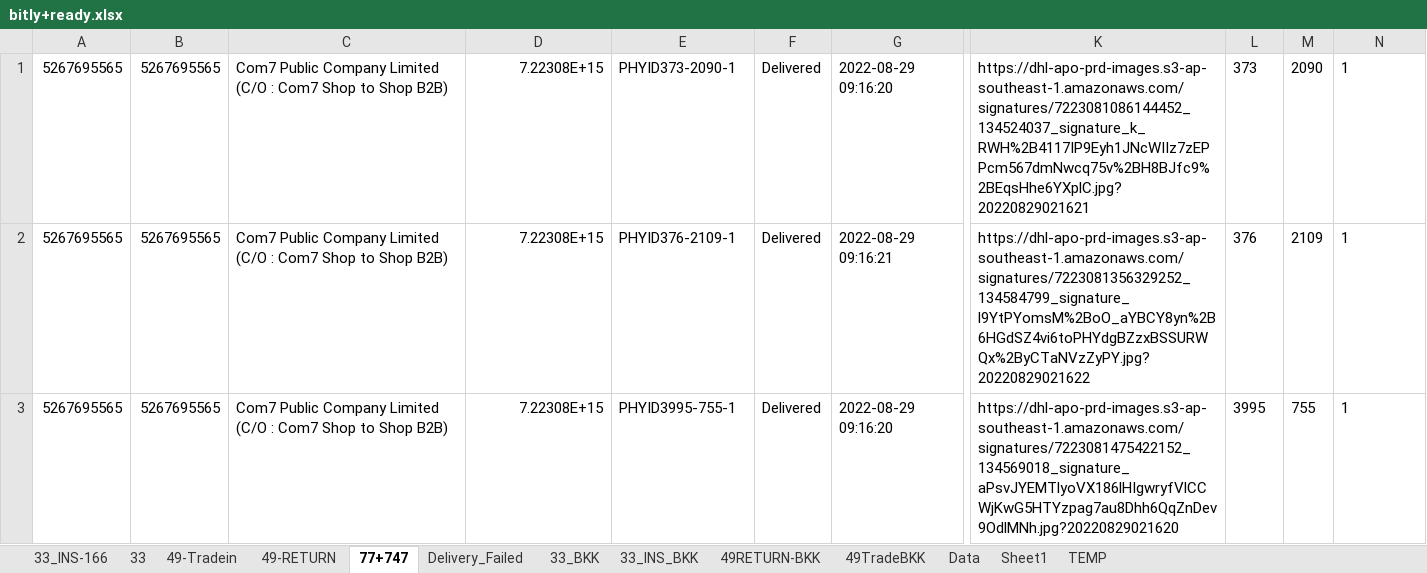
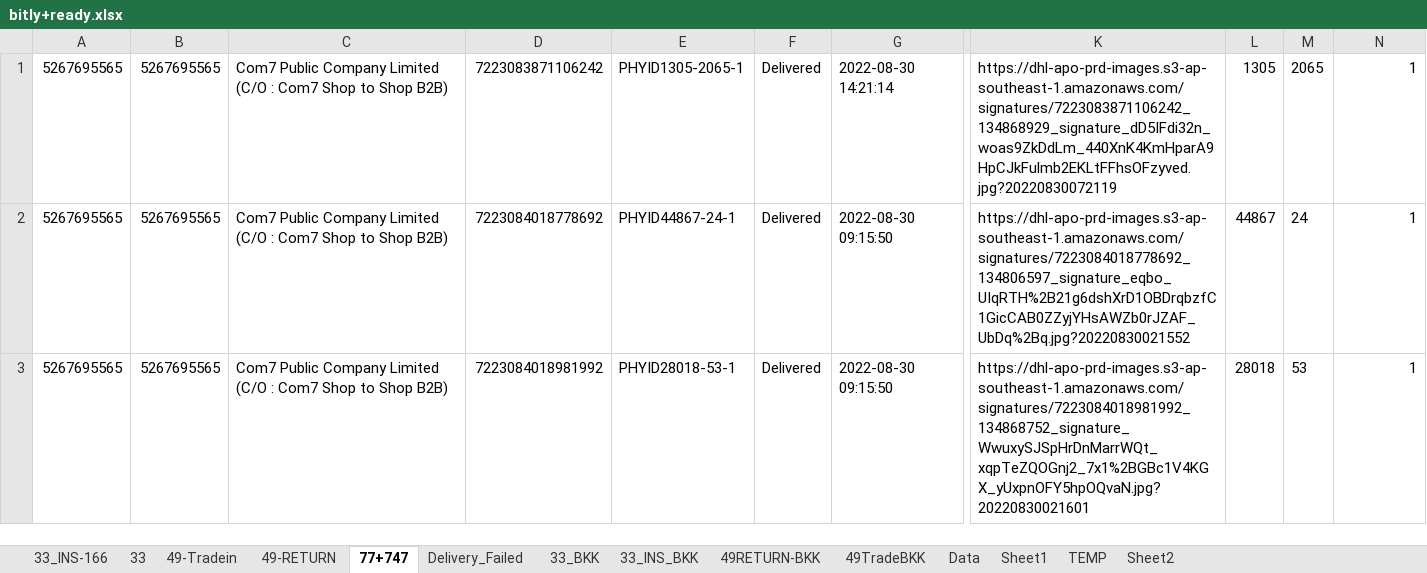
Before and after one commit to famasf1/my-work-python-script, an Excel workbook: bitly+ready.xlsx, sheet 77+747, drawn as a sheet; only a part is shown, gaps mark what is left out; values as stored, in another font and other column widths than the file's, no borders; the diff covers the shown part only; the diff names each change by its address in the sheet, - before the commit and + after, or states it on an @@ line.

```diff
--- a/bitly+ready.xlsx (sheet 77+747)
+++ b/bitly+ready.xlsx (sheet 77+747)
+sheet tab: Sheet2
-D1: 7.22308E+15
+D1: 7223083871106242
-E1: PHYID373-2090-1
+E1: PHYID1305-2065-1
-G1: 2022-08-29 09:16:20
+G1: 2022-08-30 14:21:14
-K1: https://dhl-apo-prd-images.s3-ap-southeast-1.amazonaws.com/signatures/7223081086144452_134524037_signature_k_RWH%2B4117IP9Eyh1JNcWIIz7zEPPcm567dmNwcq75v%2BH8BJfc9%2BEqsHhe6YXplC.jpg?20220829021621
+K1: https://dhl-apo-prd-images.s3-ap-southeast-1.amazonaws.com/signatures/7223083871106242_134868929_signature_dD5IFdi32n_woas9ZkDdLm_440XnK4KmHparA9HpCJkFulmb2EKLtFFhsOFzyved.jpg?20220830072119
-L1: 373
+L1: 1305
-M1: 2090
+M1: 2065
-N1:N3 alignment: left
+N1:N3 alignment: right
-D2: 7.22308E+15
+D2: 7223084018778692
-E2: PHYID376-2109-1
+E2: PHYID44867-24-1
-G2: 2022-08-29 09:16:21
+G2: 2022-08-30 09:15:50
-K2: https://dhl-apo-prd-images.s3-ap-southeast-1.amazonaws.com/signatures/7223081356329252_134584799_signature_l9YtPYomsM%2BoO_aYBCY8yn%2B6HGdSZ4vi6toPHYdgBZzxBSSURWQx%2ByCTaNVzZyPY.jpg?20220829021622
+K2: https://dhl-apo-prd-images.s3-ap-southeast-1.amazonaws.com/signatures/7223084018778692_134806597_signature_eqbo_UIqRTH%2B21g6dshXrD1OBDrqbzfC1GicCAB0ZZyjYHsAWZb0rJZAF_UbDq%2Bq.jpg?20220830021552
-L2: 376
+L2: 44867
-M2: 2109
+M2: 24
-D3: 7.22308E+15
+D3: 7223084018981992
-E3: PHYID3995-755-1
+E3: PHYID28018-53-1
-G3: 2022-08-29 09:16:20
+G3: 2022-08-30 09:15:50
-K3: https://dhl-apo-prd-images.s3-ap-southeast-1.amazonaws.com/signatures/7223081475422152_134569018_signature_aPsvJYEMTlyoVX186lHIgwryfVlCCWjKwG5HTYzpag7au8Dhh6QqZnDev9OdlMNh.jpg?20220829021620
+K3: https://dhl-apo-prd-images.s3-ap-southeast-1.amazonaws.com/signatures/7223084018981992_134868752_signature_WwuxySJSpHrDnMarrWQt_xqpTeZQOGnj2_7x1%2BGBc1V4KGX_yUxpnOFY5hpOQvaN.jpg?20220830021601
-L3: 3995
+L3: 28018
-M3: 755
+M3: 53
```
Also changed, not shown: 50 added rows, 41 edited cells and cell formats elsewhere in this sheet, sheet 49-Tradein, sheet 33_INS-166, sheet 49-RETURN, sheet 33, sheet 49TradeBKK, sheet 33_INS_BKK, 3 more sheets, Greenbox/กล่องเขียว.xlsx, 8 other files.
